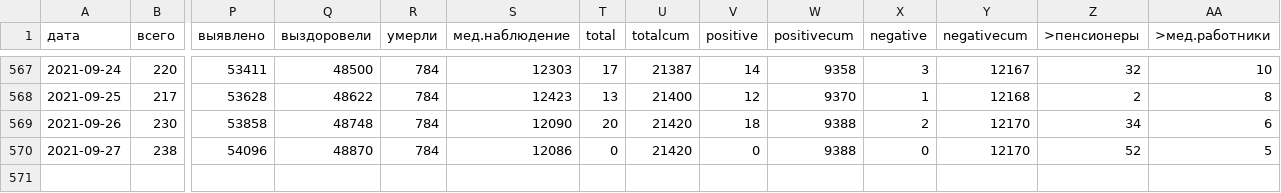
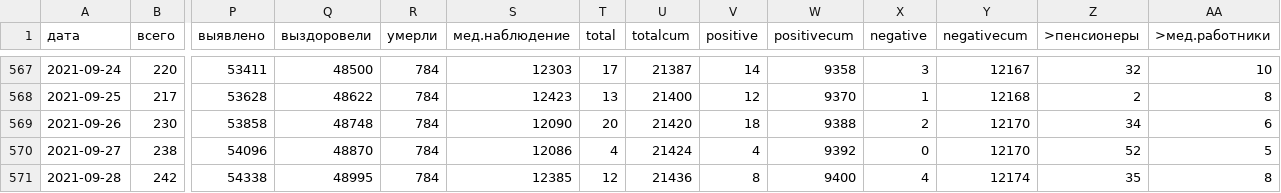
Before and after one commit to KonstantinKlepikov/covid-kaliningrad, a CSV file: data/data.csv, drawn as a sheet; only a part is shown, gaps mark what is left out; rows hold the shown columns only; the diff names each change by its address in the sheet, - before the commit and + after, or states it on an @@ line.

```diff
--- a/data/data.csv
+++ b/data/data.csv
-T570 (total): 0
+T570 (total): 4
-U570 (totalcum): 21420
+U570 (totalcum): 21424
-V570 (positive): 0
+V570 (positive): 4
-W570 (positivecum): 9388
+W570 (positivecum): 9392
+row 571: 2021-09-28 | 242 | 54338 | 48995 | 784 | 12385 | 12 | 21436 | 8 | 9400 | 4 | 12174 | 35 | 8
```
